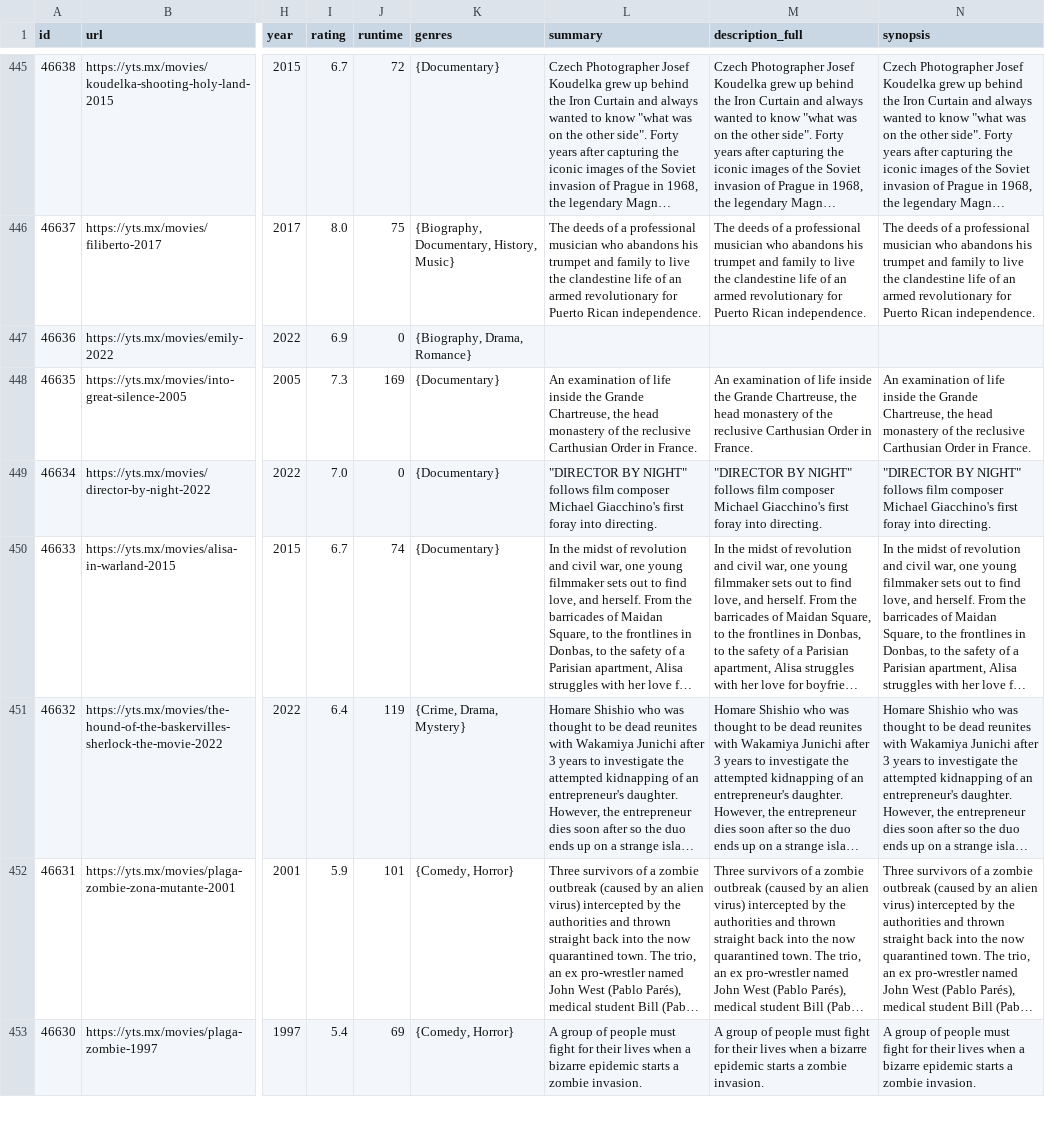
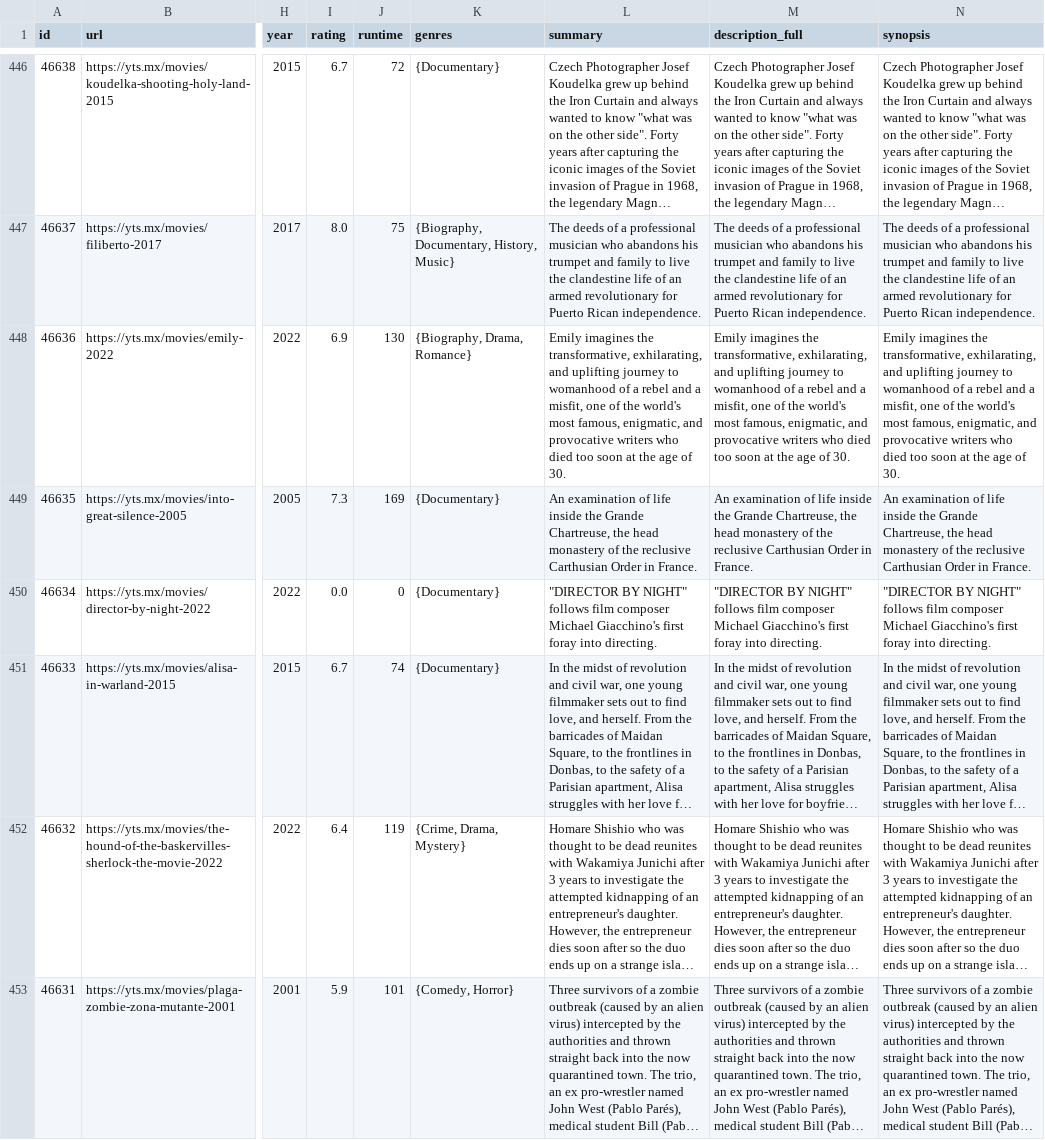
Before and after one commit to omaralsakka/Hypertube, a TSV file: new-torrents/new_movies.tsv, drawn as a sheet; only a part is shown, gaps mark what is left out; the shorter side is filled out with more unchanged rows; long unchanged cells end in …; addresses are those after the commit; the diff covers the shown part only; the diff names each change by its address in the sheet, - before the commit and + after, or states it on an @@ line.

```diff
--- a/new-torrents/new_movies.tsv
+++ b/new-torrents/new_movies.tsv
-J448 (runtime): 0
+J448 (runtime): 130
-L448 (summary): (empty)
+L448 (summary): Emily imagines the transformative, exhilarating, and uplifting journey to womanhood of a rebel and a misfit, one of the world's most famous, enigmatic, and provocative writers who died too soon at the age of 30.
-M448 (description_full): (empty)
+M448 (description_full): Emily imagines the transformative, exhilarating, and uplifting journey to womanhood of a rebel and a misfit, one of the world's most famous, enigmatic, and provocative writers who died too soon at the age of 30.
-N448 (synopsis): (empty)
+N448 (synopsis): Emily imagines the transformative, exhilarating, and uplifting journey to womanhood of a rebel and a misfit, one of the world's most famous, enigmatic, and provocative writers who died too soon at the age of 30.
-I450 (rating): 7.0
+I450 (rating): 0.0
```
Also changed, not shown: 1 added row, 19 moved rows and 84 edited cells elsewhere in this file, new-torrents/new_torrents.tsv, 8 other files.
